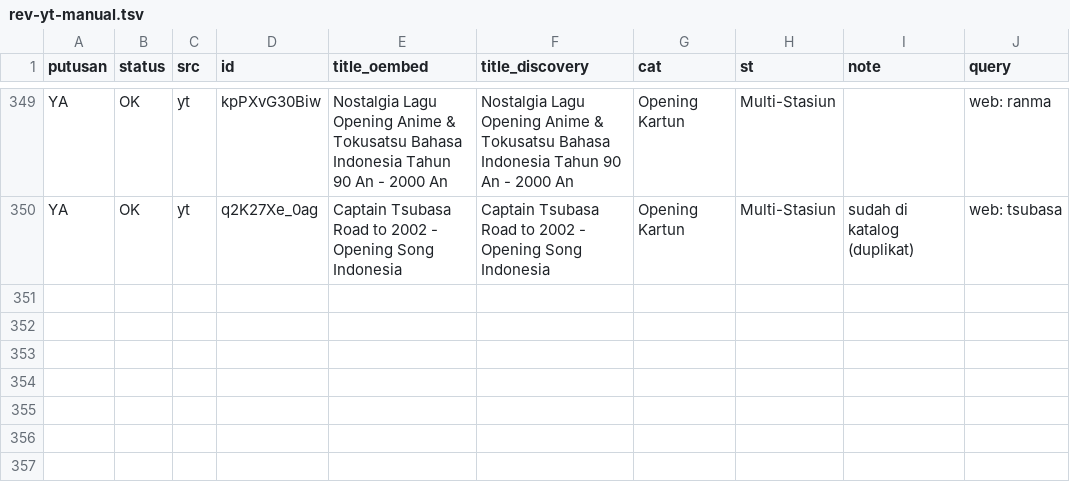
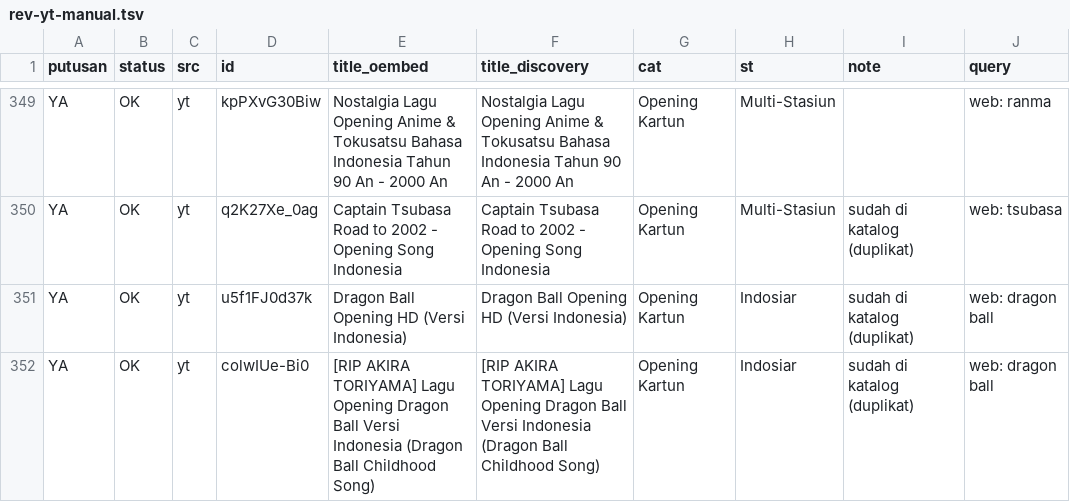
Before and after one commit to Llunatics/siar, a TSV file: scripts/cand/rev-yt-manual.tsv, drawn as a sheet; only a part is shown, gaps mark what is left out.

Commit message:
audit siklus 110: batch YT dragon ball +0 (duplikat/cover)

```diff
--- a/scripts/cand/rev-yt-manual.tsv
+++ b/scripts/cand/rev-yt-manual.tsv
@@ -350 +350,3 @@ YA	OK	yt	kpPXvG30Biw	Nostalgia Lagu Opening Anime & Tokusatsu Bahasa Indonesia T
 YA	OK	yt	q2K27Xe_0ag	Captain Tsubasa Road to 2002 - Opening Song Indonesia	Captain Tsubasa Road to 2002 - Opening Song Indonesia	Opening Kartun	Multi-Stasiun	sudah di katalog (duplikat)	web: tsubasa
+YA	OK	yt	u5f1FJ0d37k	Dragon Ball Opening HD (Versi Indonesia)	Dragon Ball Opening HD (Versi Indonesia)	Opening Kartun	Indosiar	sudah di katalog (duplikat)	web: dragon ball
+YA	OK	yt	colwIUe-Bi0	[RIP AKIRA TORIYAMA] Lagu Opening Dragon Ball Versi Indonesia (Dragon Ball Childhood Song)	[RIP AKIRA TORIYAMA] Lagu Opening Dragon Ball Versi Indonesia (Dragon Ball Childhood Song)	Opening Kartun	Indosiar	sudah di katalog (duplikat)	web: dragon ball
```
Also changed, not shown: 2 other files.
